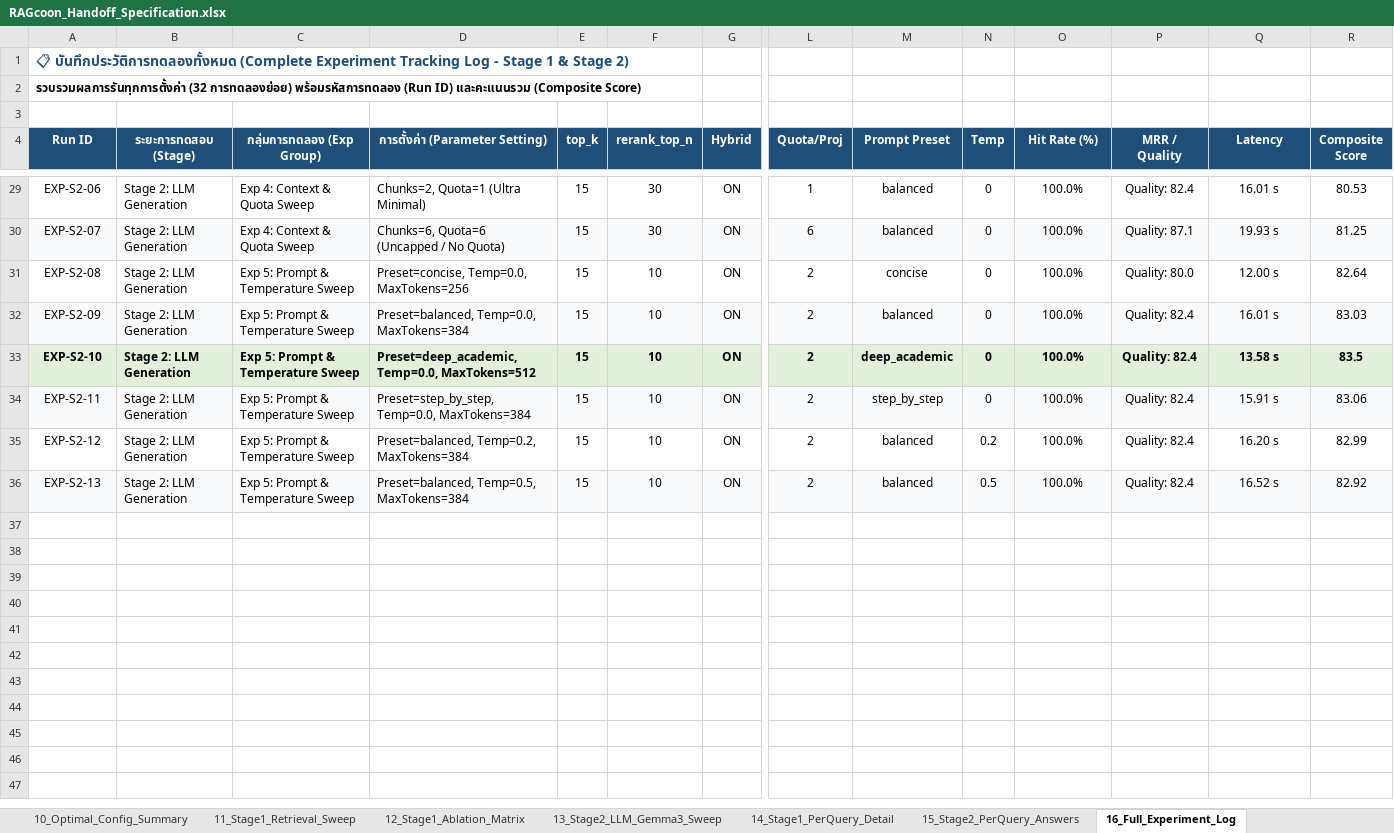
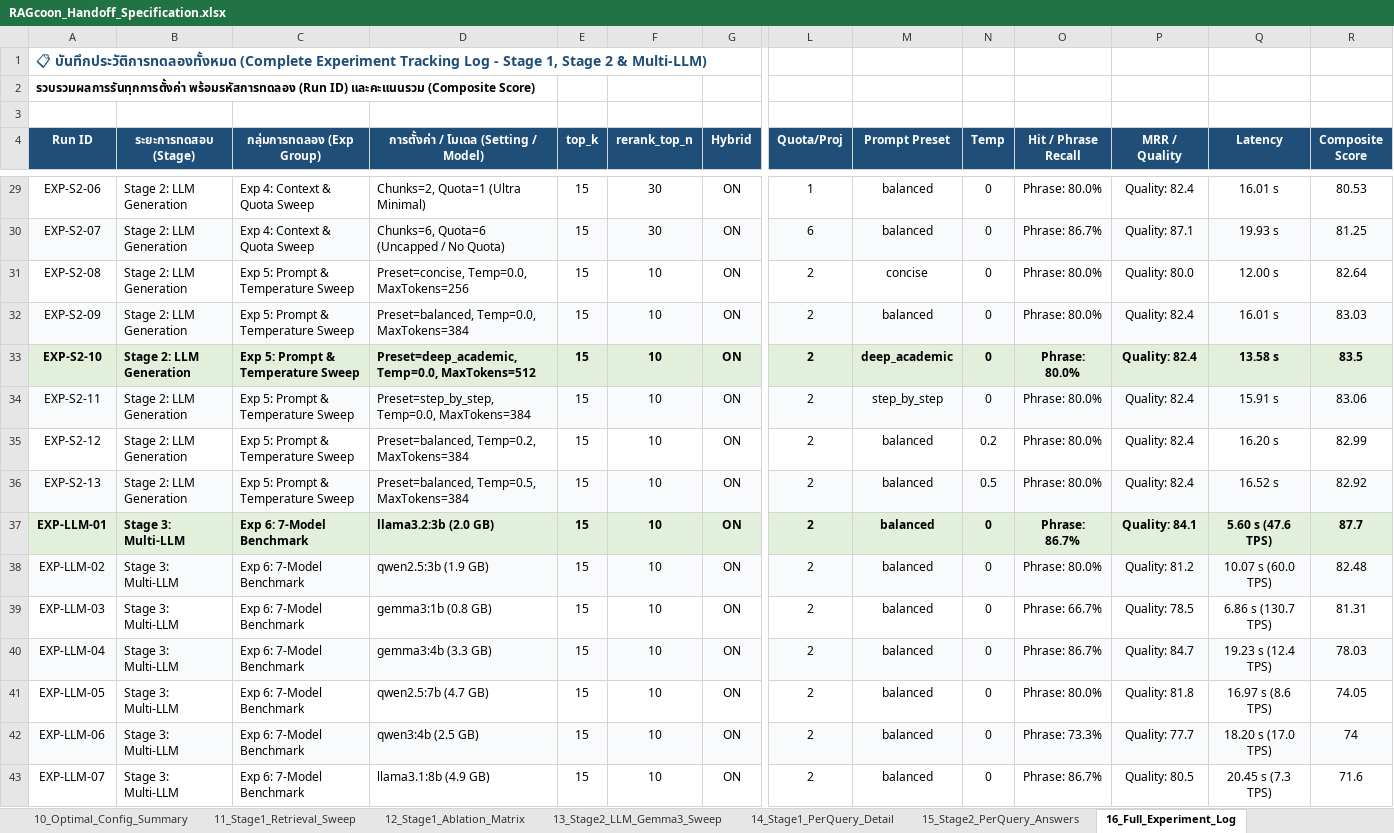
Before and after one commit to FRAmyZ010/RAGcoon, an Excel workbook: backend/data/RAGcoon_Handoff_Specification.xlsx, sheet 16_Full_Experiment_Log, drawn as a sheet; only a part is shown, gaps mark what is left out; values as stored, in another font and other column widths than the file's, no borders; rows hold the shown columns only; the diff covers the shown part only; the diff names each change by its address in the sheet, - before the commit and + after, or states it on an @@ line.

Commit message:
feat(eval): benchmark 7 local Ollama LLMs on RTX 3050 Ti, update Docker & export Rule 1-7 Excel sheets

```diff
--- a/backend/data/RAGcoon_Handoff_Specification.xlsx (sheet 16_Full_Experiment_Log)
+++ b/backend/data/RAGcoon_Handoff_Specification.xlsx (sheet 16_Full_Experiment_Log)
-A1 (Run ID): …- Stage 1 & Stage 2)
+A1 (Run ID): …- Stage 1, Stage 2 & Multi-LLM)
-A2 (Run ID): รวบรวมผลการรันทุกการตั้งค่า (32 การทดลองย่อย) พร้อมรหัสการทดลอง (Run…
+A2 (Run ID): รวบรวมผลการรันทุกการตั้งค่า พร้อมรหัสการทดลอง (Run…
-D4: การตั้งค่า (Parameter Setting)
+D4: การตั้งค่า / โมเดล (Setting / Model)
-O4: Hit Rate (%)
+O4: Hit / Phrase Recall
-O29 (Hit / Phrase Recall): 100.0%
+O29 (Hit / Phrase Recall): Phrase: 80.0%
-O30 (Hit / Phrase Recall): 100.0%
+O30 (Hit / Phrase Recall): Phrase: 86.7%
-O31:O36 (Hit / Phrase Recall): 100.0%
+O31:O36 (Hit / Phrase Recall): Phrase: 80.0%
+row 37: EXP-LLM-01 | Stage 3: Multi-LLM | Exp 6: 7-Model Benchmark | llama3.2:3b (2.0 GB) | 15 | 10 | ON | 2 | balanced | 0 | Phrase: 86.7% | Quality: 84.1 | 5.60 s (47.6 TPS) | 87.7
+row 38: EXP-LLM-02 | Stage 3: Multi-LLM | Exp 6: 7-Model Benchmark | qwen2.5:3b (1.9 GB) | 15 | 10 | ON | 2 | balanced | 0 | Phrase: 80.0% | Quality: 81.2 | 10.07 s (60.0 TPS) | 82.48
+row 39: EXP-LLM-03 | Stage 3: Multi-LLM | Exp 6: 7-Model Benchmark | gemma3:1b (0.8 GB) | 15 | 10 | ON | 2 | balanced | 0 | Phrase: 66.7% | Quality: 78.5 | 6.86 s (130.7 TPS) | 81.31
+row 40: EXP-LLM-04 | Stage 3: Multi-LLM | Exp 6: 7-Model Benchmark | gemma3:4b (3.3 GB) | 15 | 10 | ON | 2 | balanced | 0 | Phrase: 86.7% | Quality: 84.7 | 19.23 s (12.4 TPS) | 78.03
+row 41: EXP-LLM-05 | Stage 3: Multi-LLM | Exp 6: 7-Model Benchmark | qwen2.5:7b (4.7 GB) | 15 | 10 | ON | 2 | balanced | 0 | Phrase: 80.0% | Quality: 81.8 | 16.97 s (8.6 TPS) | 74.05
+row 42: EXP-LLM-06 | Stage 3: Multi-LLM | Exp 6: 7-Model Benchmark | qwen3:4b (2.5 GB) | 15 | 10 | ON | 2 | balanced | 0 | Phrase: 73.3% | Quality: 77.7 | 18.20 s (17.0 TPS) | 74
+row 43: EXP-LLM-07 | Stage 3: Multi-LLM | Exp 6: 7-Model Benchmark | llama3.1:8b (4.9 GB) | 15 | 10 | ON | 2 | balanced | 0 | Phrase: 86.7% | Quality: 80.5 | 20.45 s (7.3 TPS) | 71.6
```
Also changed, not shown: 24 edited cells elsewhere in this sheet, sheet 17_Scoring_Rules_Formulas, sheet 10_Optimal_Config_Summary, sheet 18_Concrete_Output_Examples, other sheet tabs, backend/data/RAGcoon_Parameter_Tuning_Experiments.xlsx, data/RAGcoon_Handoff_Specification.xlsx, 8 other files.
